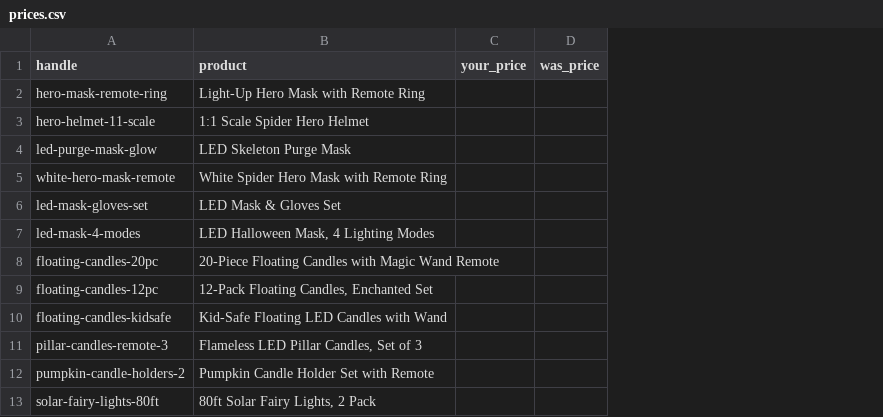
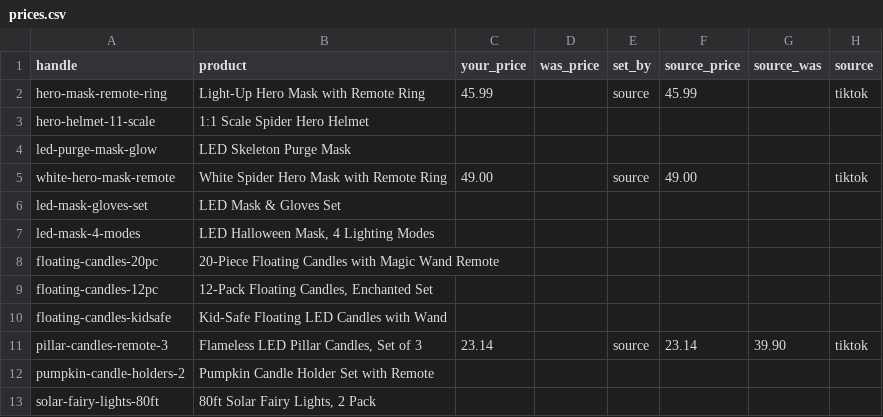
Before and after one commit to anirudhatalmale6-alt/halloween-store-demo, a CSV file: prices.csv, drawn as a sheet; only a part is shown; the diff covers the shown part only; the diff names each change by its address in the sheet, - before the commit and + after, or states it on an @@ line.

Commit message:
Real prices, Walmart photos, and the 15 products the supplier dropped
- All 52 products now have real photographs. Walmart refuses a browser and
  answers a crawler, so the headrest covers gained their four real photos and
  a verified $1.99/$2.99 price - the last placeholder is gone.
- 22 verified prices. TikTok masks a product's price on its own page ('3*'),
  and repeats it in schema.org truncated to a bare integer, so a $31.99
  product reports 'price: 3'. Prices come from other pages' recommendation
  strips and seller store listings instead.
- Every price checked against the mask before use. That refuted 15 wrong
  figures, including one the strips agreed on and got wrong ($9.11 against a
  '1*' mask; real price $19.09). 6 products whose candidates both fit the
  mask are left unpriced rather than guessed.
- 15 products no longer exist at the supplier: same error to every URL form,
  three runs hours apart, and absent from all 99 pages fetched. Left on the
  site but unpriced, so their buy buttons are already off.
- Two category tiles were fronted by those dropped products; repointed.
- prices.csv gains a set_by column. The previous version preserved anything in
  your_price as the client's, including figures I had put there before they
  were verified - two of which later failed the check and were still being
  quoted.
- SplatMat corrected to $21.99/$34.99, re-read from its own store. It had
  gone in at $49.99/$79.99, a number I remembered rather than fetched.

```diff
--- a/prices.csv
+++ b/prices.csv
+column E (set_by), rows 2-11: source |  |  | source |  |  |  |  |  | source
+column F (source_price), rows 2-11: 45.99 |  |  | 49.00 |  |  |  |  |  | 23.14
+column G (source_was), row 11: 39.90
+column H (source), rows 2-11: tiktok |  |  | tiktok |  |  |  |  |  | tiktok
-C2 (your_price): (empty)
+C2 (your_price): 45.99
-C5 (your_price): (empty)
+C5 (your_price): 49.00
-C11 (your_price): (empty)
+C11 (your_price): 23.14
```
Also changed, not shown: 19 edited cells elsewhere in this file, 55 other files.
